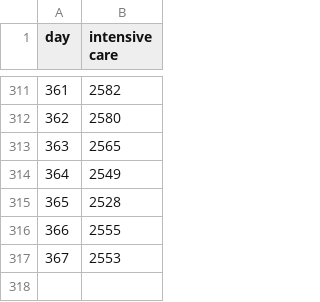
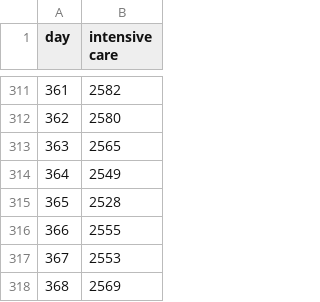
Before and after one commit to simogasp/coregression, a CSV file: italy-intensive_care.csv, drawn as a sheet; only a part is shown, gaps mark what is left out; the diff names each change by its address in the sheet, - before the commit and + after, or states it on an @@ line.

Commit message:
[data] update 368

```diff
--- a/italy-intensive_care.csv
+++ b/italy-intensive_care.csv
+row 318: 368 | 2569
```
